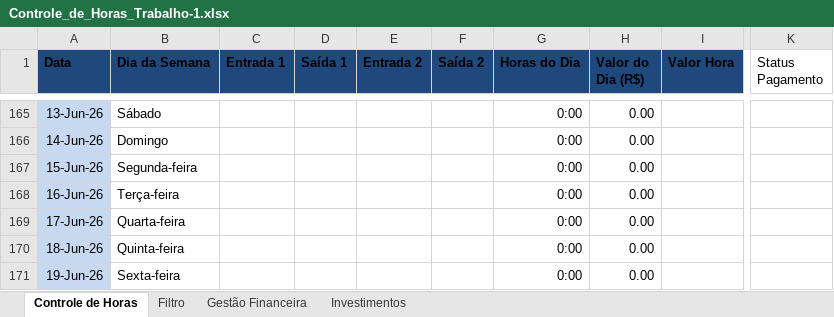
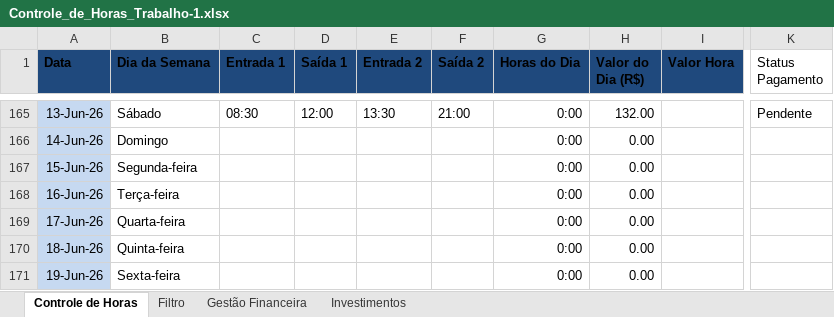
Before and after one commit to AndreTurco/horascontrole, an Excel workbook: Controle_de_Horas_Trabalho-1.xlsx, sheet Controle de Horas, drawn as a sheet; only a part is shown, gaps mark what is left out; values as stored, in another font and other column widths than the file's, no borders; table styles not drawn; the diff covers the shown part only; the diff names each change by its address in the sheet, - before the commit and + after, or states it on an @@ line.

```diff
--- a/Controle_de_Horas_Trabalho-1.xlsx (sheet Controle de Horas)
+++ b/Controle_de_Horas_Trabalho-1.xlsx (sheet Controle de Horas)
-C165 (Entrada 1): (empty)
+C165 (Entrada 1): 08:30
-D165 (Saída 1): (empty)
+D165 (Saída 1): 12:00
-E165 (Entrada 2): (empty)
+E165 (Entrada 2): 13:30
-F165 (Saída 2): (empty)
+F165 (Saída 2): 21:00
-H165 (Valor do Dia (R$)): 0.00
+H165 (Valor do Dia (R$)): 132.00
-K165 (Status Pagamento): (empty)
+K165 (Status Pagamento): Pendente
```
Also changed, not shown: 37 edited cells elsewhere in this sheet, 1 other file.
